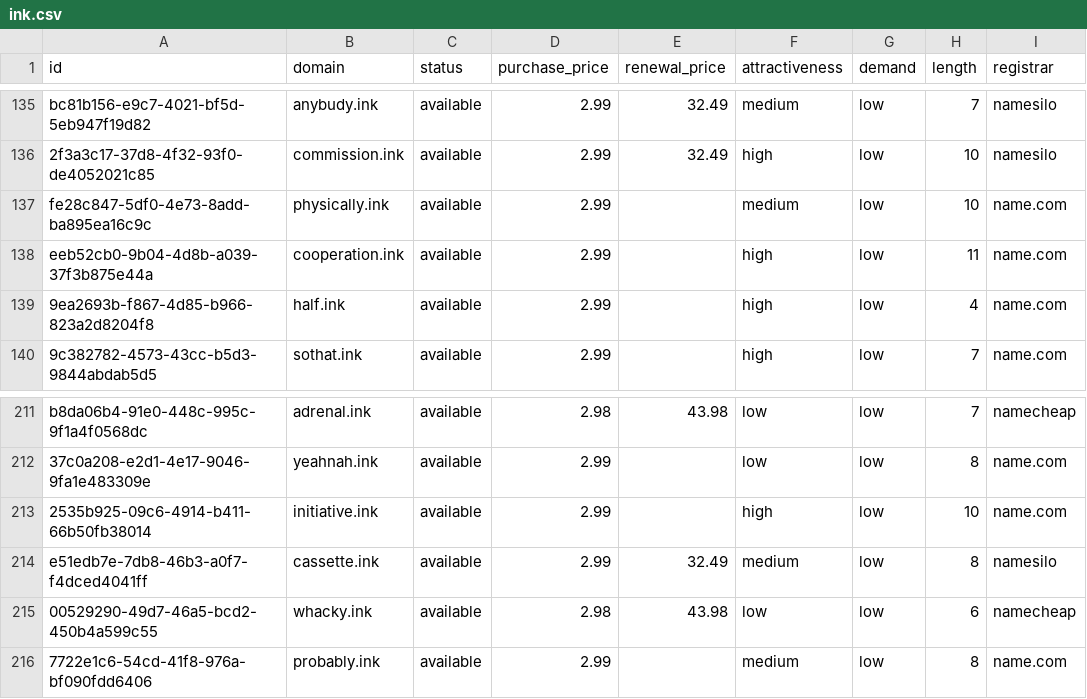
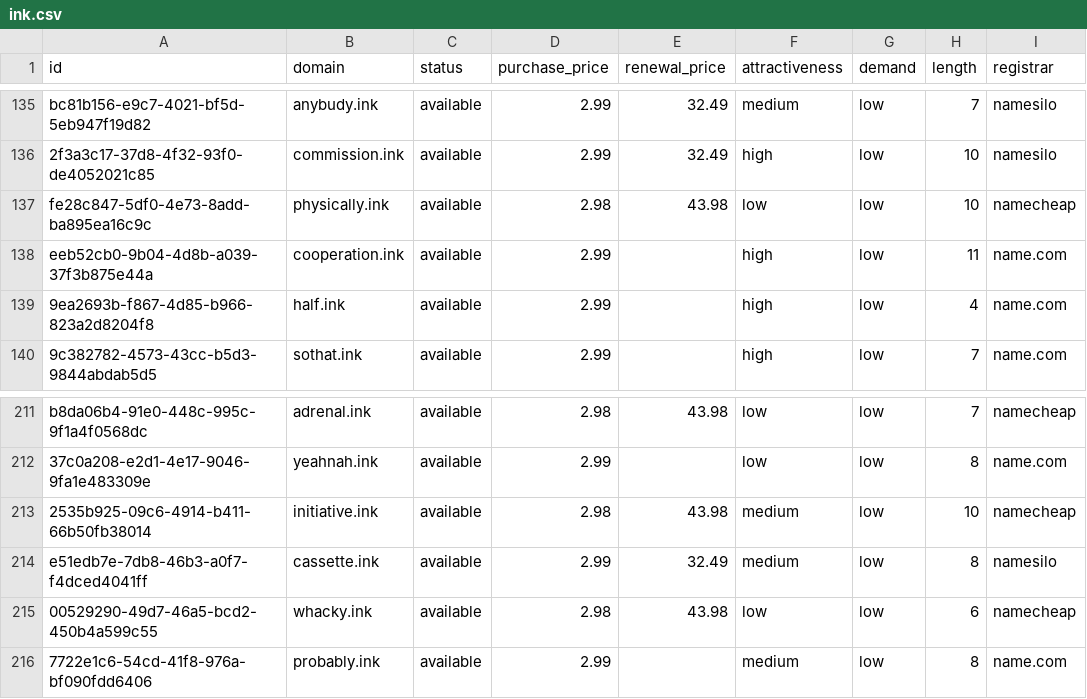
Before and after one commit to UniqueDomains/ink-oneword-domains, a CSV file: ink.csv, drawn as a sheet; only a part is shown, gaps mark what is left out; the diff names each change by its address in the sheet, - before the commit and + after, or states it on an @@ line.

Commit message:
Domains update

```diff
--- a/ink.csv
+++ b/ink.csv
-D137 (purchase_price): 2.99
+D137 (purchase_price): 2.98
-E137 (renewal_price): (empty)
+E137 (renewal_price): 43.98
-F137 (attractiveness): medium
+F137 (attractiveness): low
-I137 (registrar): name.com
+I137 (registrar): namecheap
-D213 (purchase_price): 2.99
+D213 (purchase_price): 2.98
-E213 (renewal_price): (empty)
+E213 (renewal_price): 43.98
-F213 (attractiveness): high
+F213 (attractiveness): medium
-I213 (registrar): name.com
+I213 (registrar): namecheap
```
Also changed, not shown: 4 other files.
